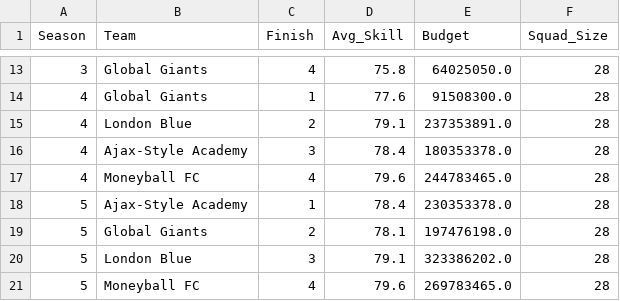
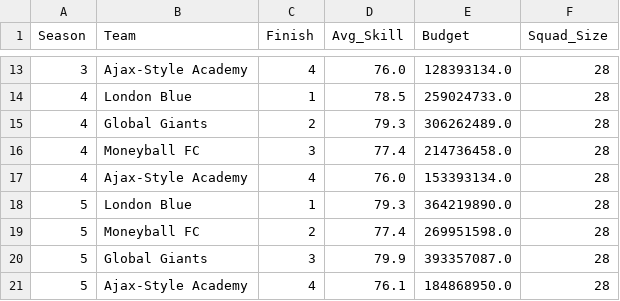
Before and after one commit to IP5216/soccer-market-sim, a CSV file: season_summary.csv, drawn as a sheet; only a part is shown, gaps mark what is left out; the diff covers the shown part only.

```diff
--- a/season_summary.csv
+++ b/season_summary.csv
@@ -13,9 +13,9 @@ Season,Team,Finish,Avg_Skill,Budget,Squad_Size
-3,Global Giants,4,75.8,64025050.0,28
-4,Global Giants,1,77.6,91508300.0,28
-4,London Blue,2,79.1,237353891.0,28
-4,Ajax-Style Academy,3,78.4,180353378.0,28
-4,Moneyball FC,4,79.6,244783465.0,28
-5,Ajax-Style Academy,1,78.4,230353378.0,28
-5,Global Giants,2,78.1,197476198.0,28
-5,London Blue,3,79.1,323386202.0,28
-5,Moneyball FC,4,79.6,269783465.0,28
+3,Ajax-Style Academy,4,76.0,128393134.0,28
+4,London Blue,1,78.5,259024733.0,28
+4,Global Giants,2,79.3,306262489.0,28
+4,Moneyball FC,3,77.4,214736458.0,28
+4,Ajax-Style Academy,4,76.0,153393134.0,28
+5,London Blue,1,79.3,364219890.0,28
+5,Moneyball FC,2,77.4,269951598.0,28
+5,Global Giants,3,79.9,393357087.0,28
+5,Ajax-Style Academy,4,76.1,184868950.0,28
```
Also changed, not shown: 30 edited cells elsewhere in this file, transfer_data.csv, 1 other file.
